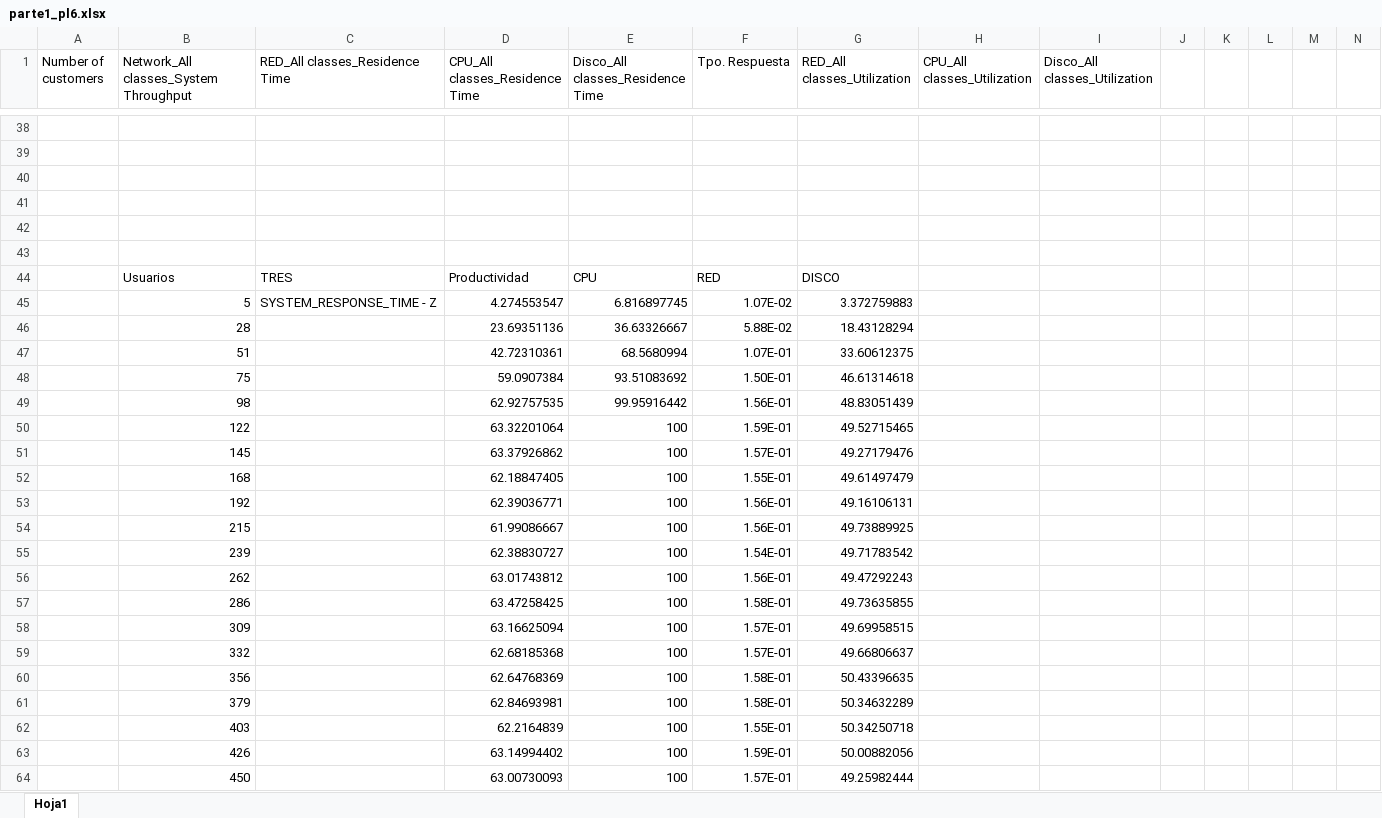
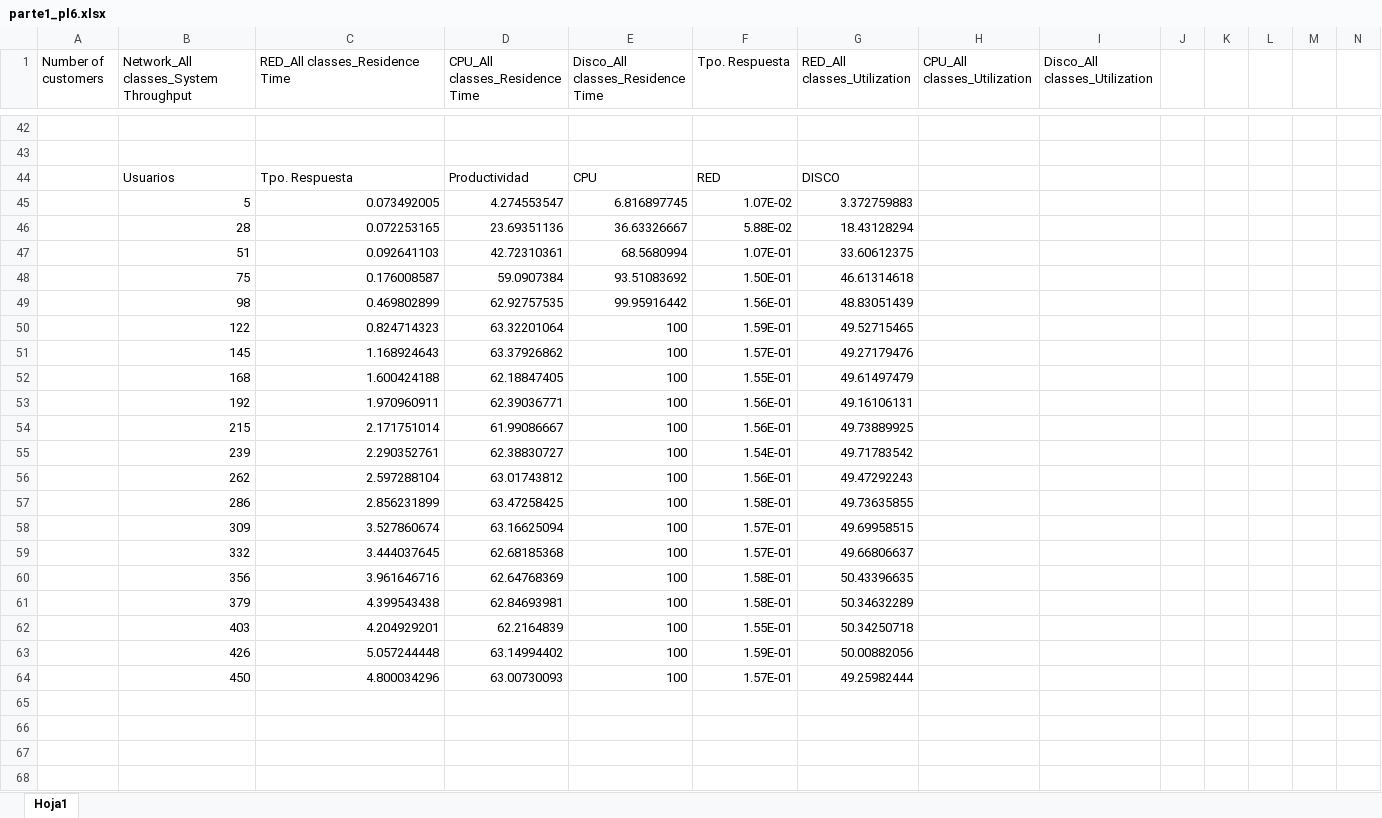
Before and after one commit to ruflas/CESPL, an Excel workbook: sesion6/parte1_pl6.xlsx, sheet Hoja1, drawn as a sheet; only a part is shown, gaps mark what is left out; values as stored, in another font and other column widths than the file's, no borders; charts and pictures not drawn; removed rows and columns are numbered as before the commit, all else as after; rows hold the shown columns only; the diff covers the shown part only; the diff names each change by its address in the sheet, - before the commit and + after, or states it on an @@ line.

```diff
--- a/sesion6/parte1_pl6.xlsx (sheet Hoja1)
+++ b/sesion6/parte1_pl6.xlsx (sheet Hoja1)
-row 40: (empty)
-row 41: (empty)
-row 42: (empty)
-row 43: (empty)
-C44 (RED_All classes_Residence Time): TRES
+C44 (RED_All classes_Residence Time): Tpo. Respuesta
-C45 (RED_All classes_Residence Time): SYSTEM_RESPONSE_TIME - Z
+C45 (RED_All classes_Residence Time): 0.073492005
-C46 (RED_All classes_Residence Time): (empty)
+C46 (RED_All classes_Residence Time): 0.072253165
-C47 (RED_All classes_Residence Time): (empty)
+C47 (RED_All classes_Residence Time): 0.092641103
-C48 (RED_All classes_Residence Time): (empty)
+C48 (RED_All classes_Residence Time): 0.176008587
-C49 (RED_All classes_Residence Time): (empty)
+C49 (RED_All classes_Residence Time): 0.469802899
-C50 (RED_All classes_Residence Time): (empty)
+C50 (RED_All classes_Residence Time): 0.824714323
-C51 (RED_All classes_Residence Time): (empty)
+C51 (RED_All classes_Residence Time): 1.168924643
-C52 (RED_All classes_Residence Time): (empty)
+C52 (RED_All classes_Residence Time): 1.600424188
-C53 (RED_All classes_Residence Time): (empty)
+C53 (RED_All classes_Residence Time): 1.970960911
-C54 (RED_All classes_Residence Time): (empty)
+C54 (RED_All classes_Residence Time): 2.171751014
-C55 (RED_All classes_Residence Time): (empty)
+C55 (RED_All classes_Residence Time): 2.290352761
-C56 (RED_All classes_Residence Time): (empty)
+C56 (RED_All classes_Residence Time): 2.597288104
-C57 (RED_All classes_Residence Time): (empty)
+C57 (RED_All classes_Residence Time): 2.856231899
-C58 (RED_All classes_Residence Time): (empty)
+C58 (RED_All classes_Residence Time): 3.527860674
-C59 (RED_All classes_Residence Time): (empty)
+C59 (RED_All classes_Residence Time): 3.444037645
-C60 (RED_All classes_Residence Time): (empty)
+C60 (RED_All classes_Residence Time): 3.961646716
-C61 (RED_All classes_Residence Time): (empty)
+C61 (RED_All classes_Residence Time): 4.399543438
-C62 (RED_All classes_Residence Time): (empty)
+C62 (RED_All classes_Residence Time): 4.204929201
-C63 (RED_All classes_Residence Time): (empty)
+C63 (RED_All classes_Residence Time): 5.057244448
-C64 (RED_All classes_Residence Time): (empty)
+C64 (RED_All classes_Residence Time): 4.800034296
```
Also changed, not shown: 4 added rows and 20 edited cells elsewhere in this sheet, charts or pictures, sesion6/internet(parte2).xlsx, 1 other file.
